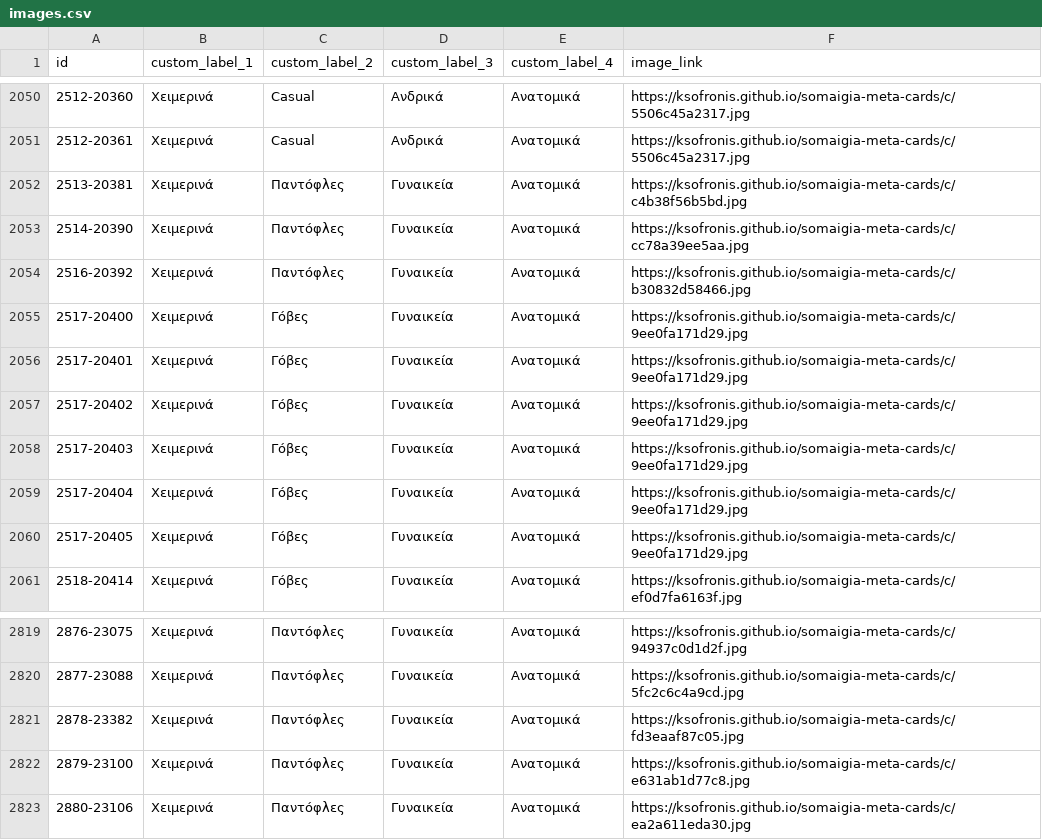
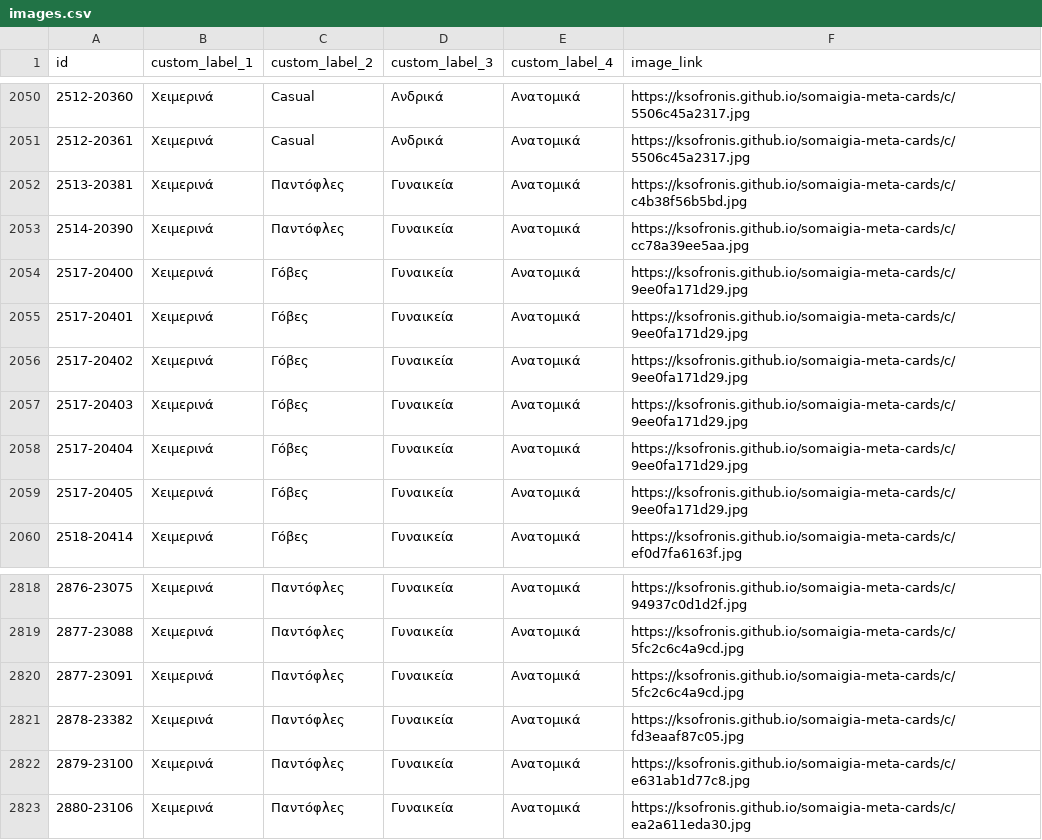
Before and after one commit to ksofronis/somaigia-meta-cards, a CSV file: feed/images.csv, drawn as a sheet; only a part is shown, gaps mark what is left out.

```diff
--- a/feed/images.csv
+++ b/feed/images.csv
@@ -2053,3 +2053,2 @@ id,custom_label_1,custom_label_2,custom_label_3,custom_label_4,image_link
 2514-20390,Χειμερινά,Παντόφλες,Γυναικεία,Ανατομικά,https://ksofronis.github.io/somaigia-meta-cards/c/cc78a39ee5aa.jpg
-2516-20392,Χειμερινά,Παντόφλες,Γυναικεία,Ανατομικά,https://ksofronis.github.io/somaigia-meta-cards/c/b30832d58466.jpg
 2517-20400,Χειμερινά,Γόβες,Γυναικεία,Ανατομικά,https://ksofronis.github.io/somaigia-meta-cards/c/9ee0fa171d29.jpg
@@ -2820,2 +2819,3 @@ id,custom_label_1,custom_label_2,custom_label_3,custom_label_4,image_link
 2877-23088,Χειμερινά,Παντόφλες,Γυναικεία,Ανατομικά,https://ksofronis.github.io/somaigia-meta-cards/c/5fc2c6c4a9cd.jpg
+2877-23091,Χειμερινά,Παντόφλες,Γυναικεία,Ανατομικά,https://ksofronis.github.io/somaigia-meta-cards/c/5fc2c6c4a9cd.jpg
 2878-23382,Χειμερινά,Παντόφλες,Γυναικεία,Ανατομικά,https://ksofronis.github.io/somaigia-meta-cards/c/fd3eaaf87c05.jpg
```
Also changed, not shown: feed/labels.csv, 2 other files.
